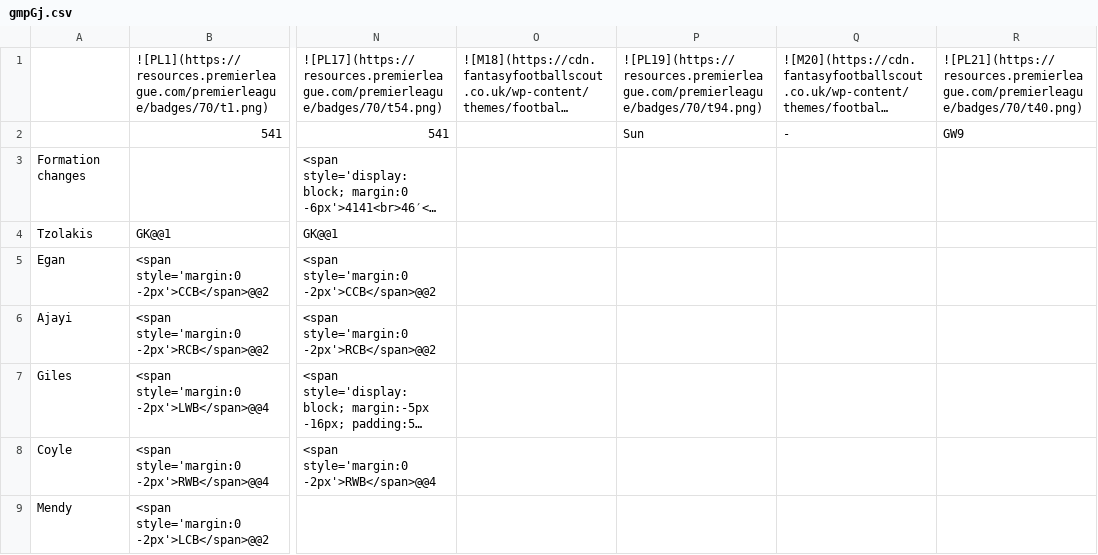
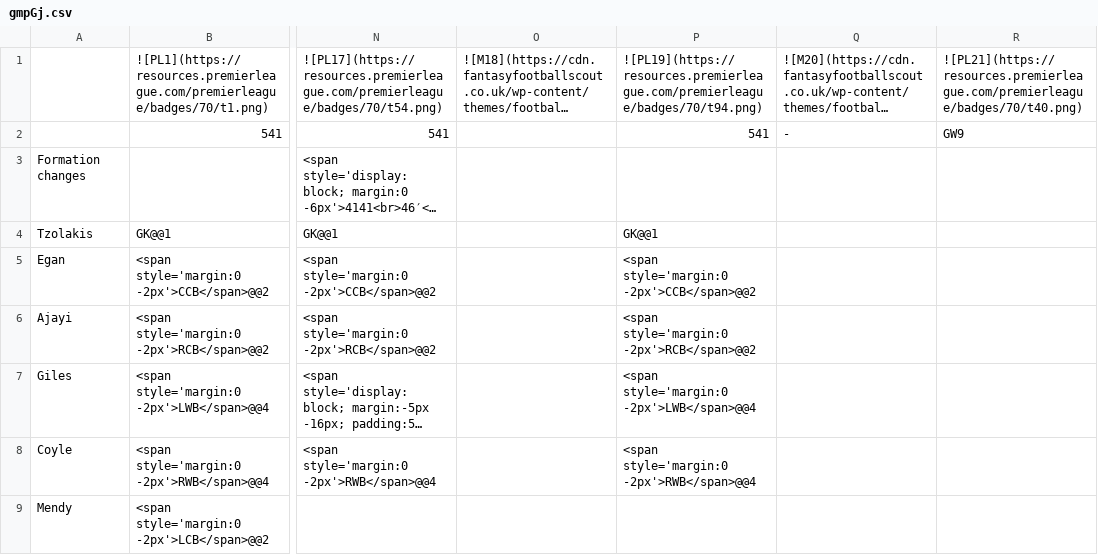
Before and after one commit to TopMarx/ffscout-chart-data, a CSV file: data/gmpGj.csv, drawn as a sheet; only a part is shown, gaps mark what is left out; long unchanged cells end in …; the diff covers the shown part only; the diff names each change by its address in the sheet, - before the commit and + after, or states it on an @@ line.

Commit message:
Chart data 2026-10-26 04:10

```diff
--- a/data/gmpGj.csv
+++ b/data/gmpGj.csv
-P2: Sun
+P2: 541
-P4: (empty)
+P4: GK@@1
-P5: (empty)
+P5: <span style='margin:0 -2px'>CCB</span>@@2
-P6: (empty)
+P6: <span style='margin:0 -2px'>RCB</span>@@2
-P7: (empty)
+P7: <span style='margin:0 -2px'>LWB</span>@@4
-P8: (empty)
+P8: <span style='margin:0 -2px'>RWB</span>@@4
```
Also changed, not shown: 3 added rows, 3 removed rows and 8 edited cells elsewhere in this file, data/3X0ef.csv, data/GXlrL.csv, 27 other files.
